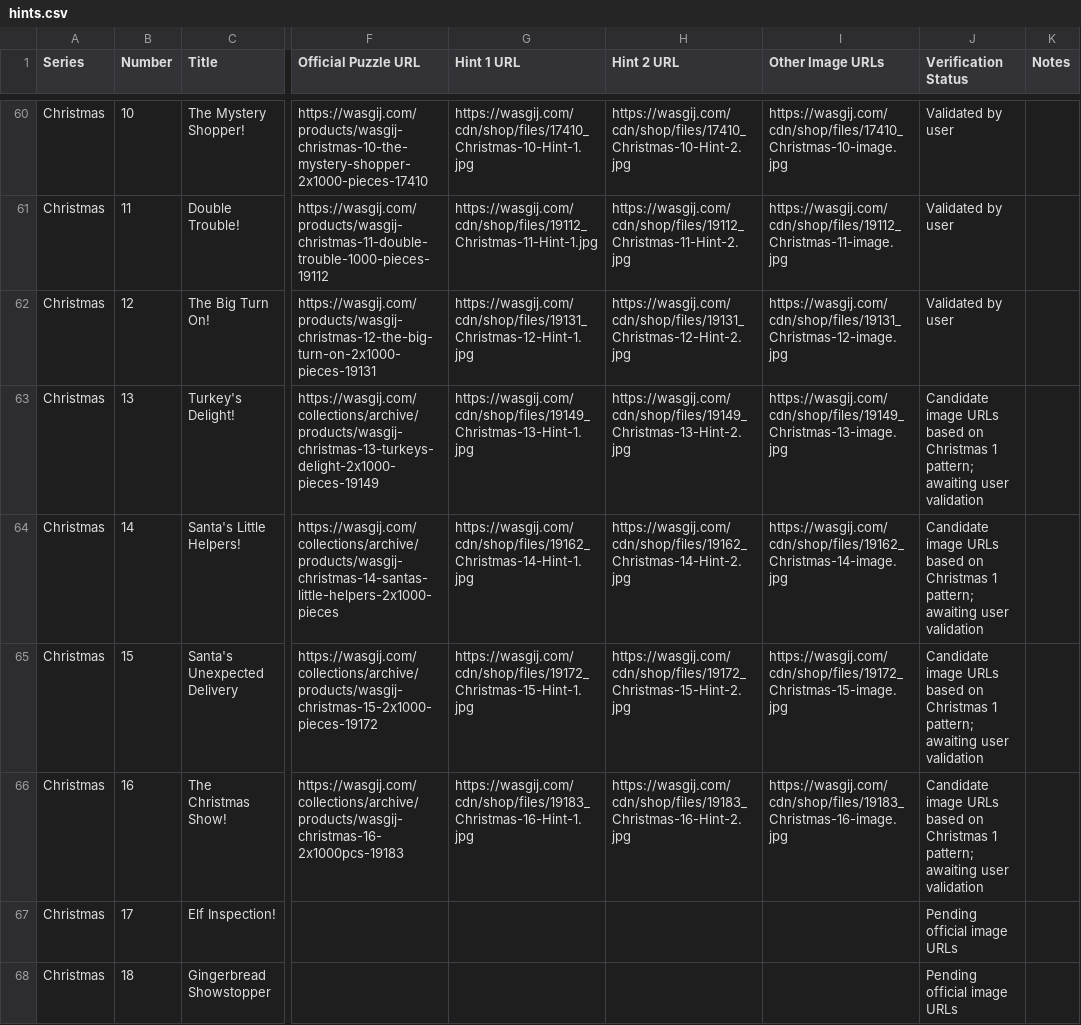
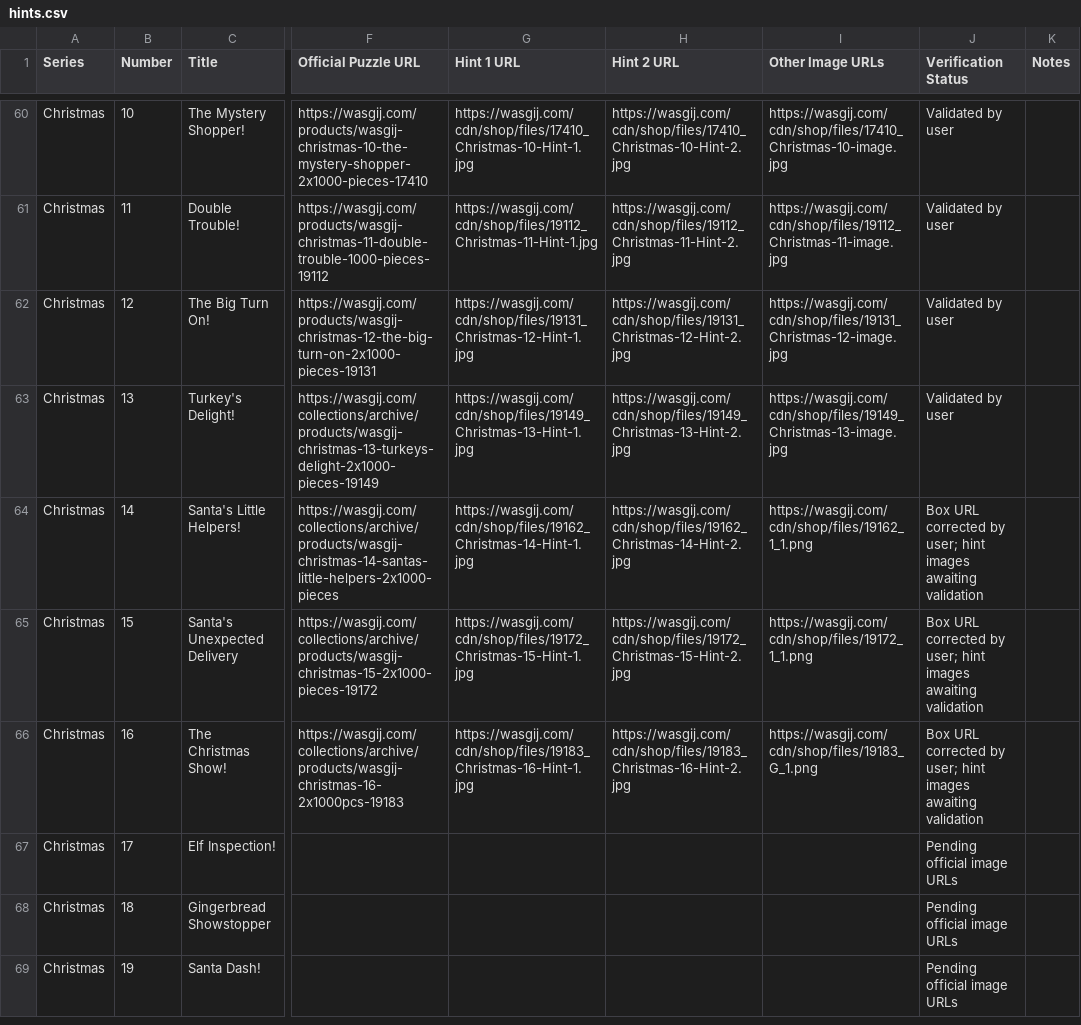
Before and after one commit to Matt-Owen-81/wasgij, a CSV file: hints.csv, drawn as a sheet; only a part is shown, gaps mark what is left out; the shorter side is filled out with more unchanged rows; the diff names each change by its address in the sheet, - before the commit and + after, or states it on an @@ line.

Commit message:
Validate Christmas 13 and correct box images for 14–16

```diff
--- a/hints.csv
+++ b/hints.csv
-J63 (Verification Status): Candidate image URLs based on Christmas 1 pattern; awaiting user validation
+J63 (Verification Status): Validated by user
-I64 (Other Image URLs): https://wasgij.com/cdn/shop/files/19162_Christmas-14-image.jpg
+I64 (Other Image URLs): https://wasgij.com/cdn/shop/files/19162_1_1.png
-J64:J66 (Verification Status): Candidate image URLs based on Christmas 1 pattern; awaiting user validation
+J64:J66 (Verification Status): Box URL corrected by user; hint images awaiting validation
-I65 (Other Image URLs): https://wasgij.com/cdn/shop/files/19172_Christmas-15-image.jpg
+I65 (Other Image URLs): https://wasgij.com/cdn/shop/files/19172_1_1.png
-I66 (Other Image URLs): https://wasgij.com/cdn/shop/files/19183_Christmas-16-image.jpg
+I66 (Other Image URLs): https://wasgij.com/cdn/shop/files/19183_G_1.png
```
